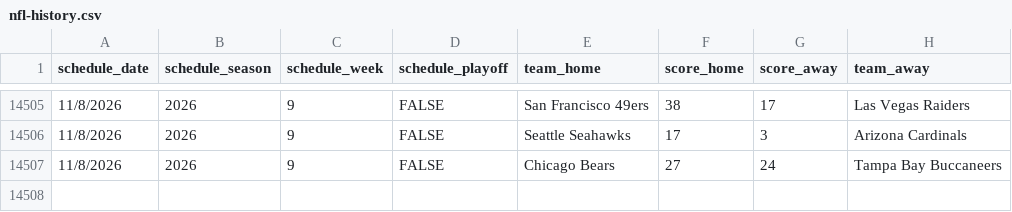
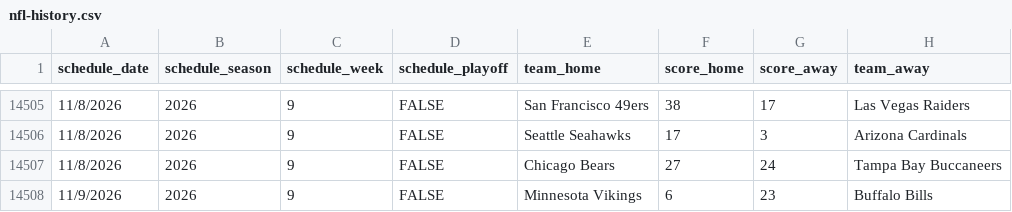
Before and after one commit to pit-crew/nfl-betting-data, a CSV file: nfl-history.csv, drawn as a sheet; only a part is shown, gaps mark what is left out.

Commit message:
chore: update nfl-history.csv [skip ci]

```diff
--- a/nfl-history.csv
+++ b/nfl-history.csv
@@ -14507 +14507,2 @@ schedule_date,schedule_season,schedule_week,schedule_playoff,team_home,score_hom
 11/8/2026,2026,9,FALSE,Chicago Bears,27,24,Tampa Bay Buccaneers
+11/9/2026,2026,9,FALSE,Minnesota Vikings,6,23,Buffalo Bills
```
